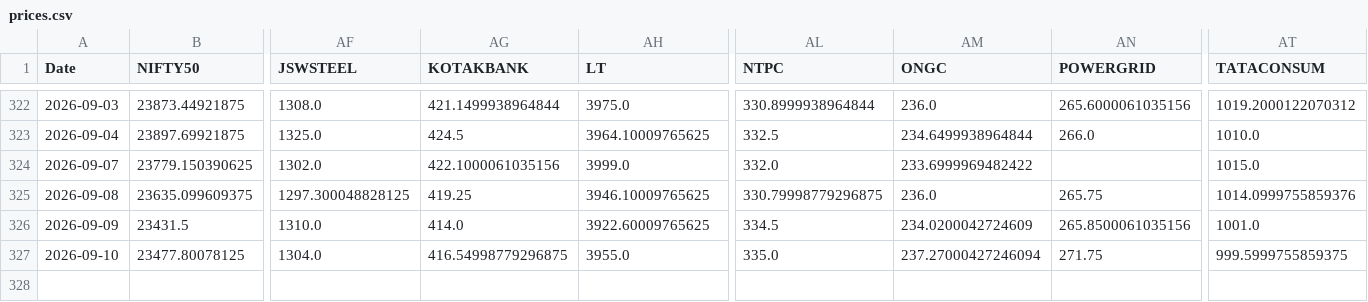
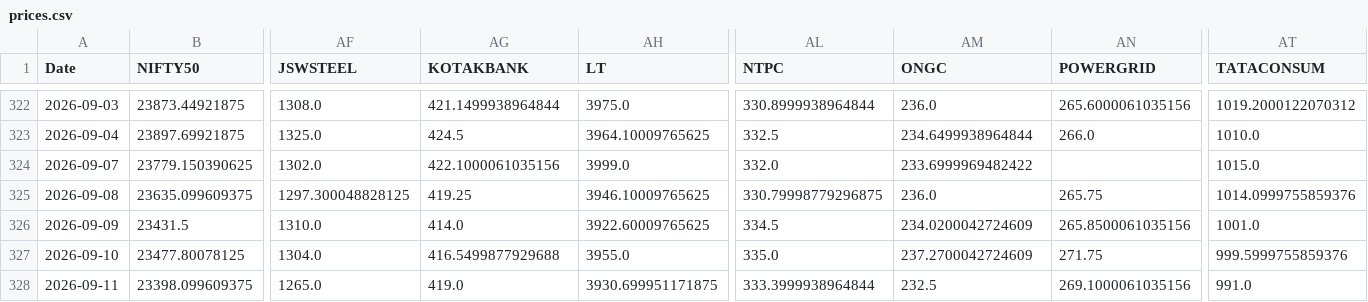
Before and after one commit to varshu22/relative-rotational-graph, a CSV file: prices.csv, drawn as a sheet; only a part is shown, gaps mark what is left out; rows hold the shown columns only; the diff names each change by its address in the sheet, - before the commit and + after, or states it on an @@ line.

```diff
--- a/prices.csv
+++ b/prices.csv
-AG327 (KOTAKBANK): 416.54998779296875
+AG327 (KOTAKBANK): 416.5499877929688
-AM327 (ONGC): 237.27000427246094
+AM327 (ONGC): 237.2700042724609
-AT327 (TATACONSUM): 999.5999755859375
+AT327 (TATACONSUM): 999.5999755859376
+row 328: 2026-09-11 | 23398.099609375 | 1265.0 | 419.0 | 3930.699951171875 | 333.3999938964844 | 232.5 | 269.1000061035156 | 991.0
```
Also changed, not shown: 1 other file.
